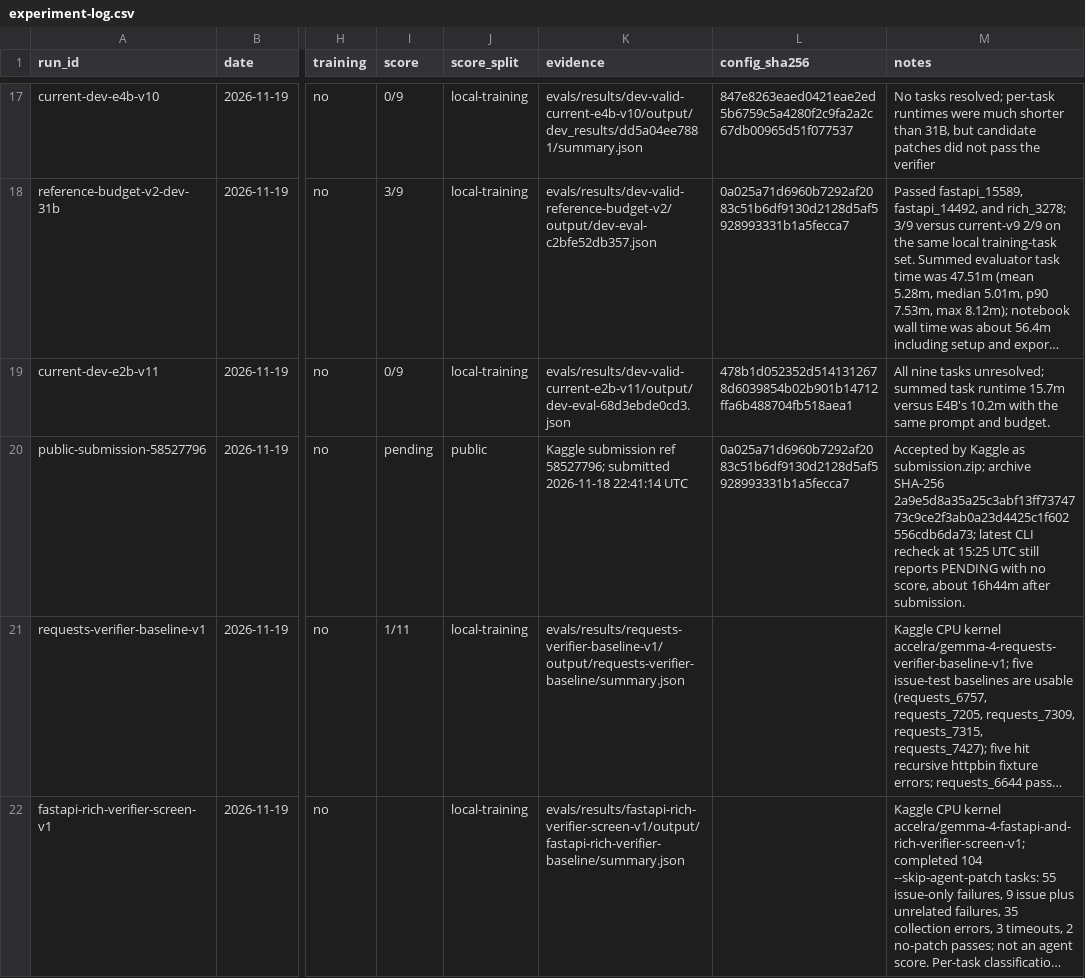
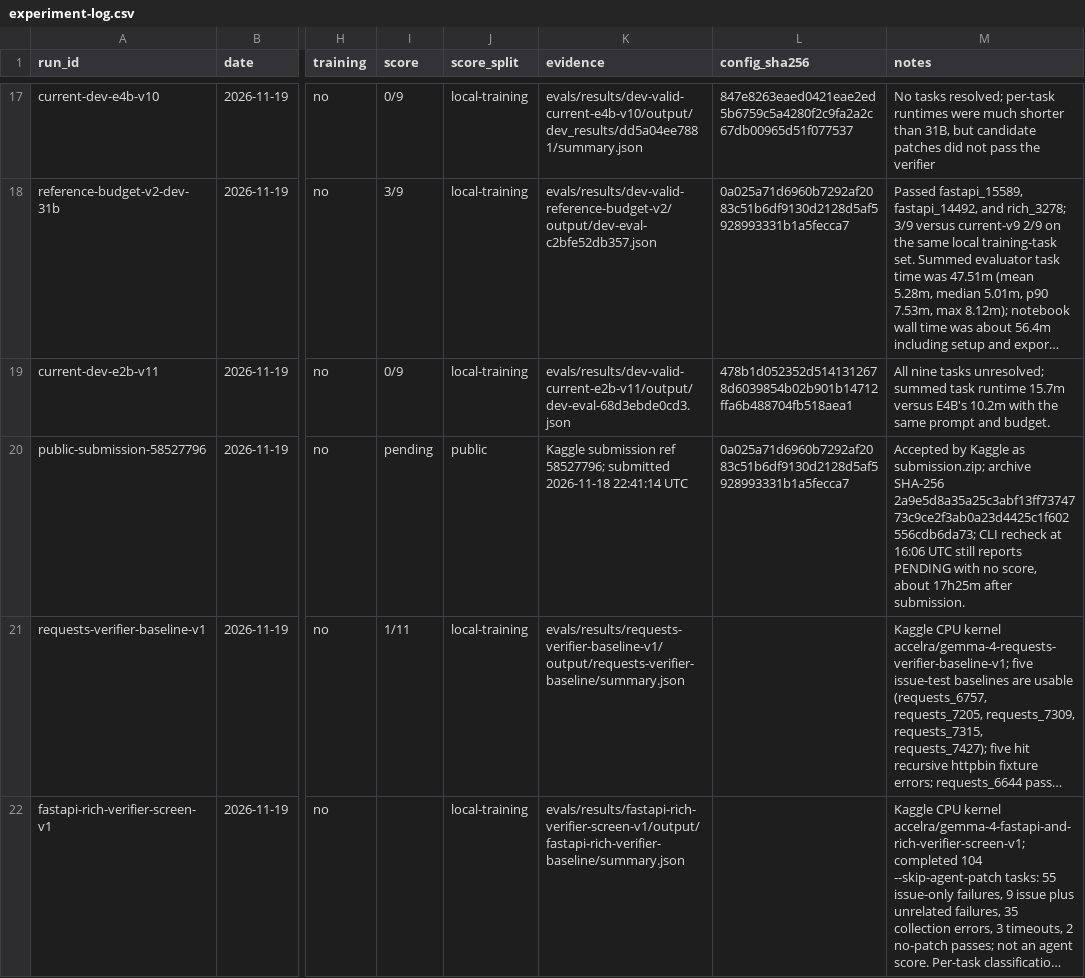
Before and after one commit to Acceleratorer/gemma-4-developer-agent, a CSV file: log/experiment-log.csv, drawn as a sheet; only a part is shown, gaps mark what is left out; long unchanged cells end in …; the diff names each change by its address in the sheet, - before the commit and + after, or states it on an @@ line.

```diff
--- a/log/experiment-log.csv
+++ b/log/experiment-log.csv
-M20 (notes): …SHA-256 2a9e5d8a35a25c3abf13ff7374773c9ce2f3ab0a23d4425c1f602556cdb6da73; latest CLI recheck at 15:25 UTC still reports PENDING with no score, about 16h44m after submission.
+M20 (notes): …SHA-256 2a9e5d8a35a25c3abf13ff7374773c9ce2f3ab0a23d4425c1f602556cdb6da73; CLI recheck at 16:06 UTC still reports PENDING with no score, about 17h25m after submission.
```
Also changed, not shown: 6 other files.
